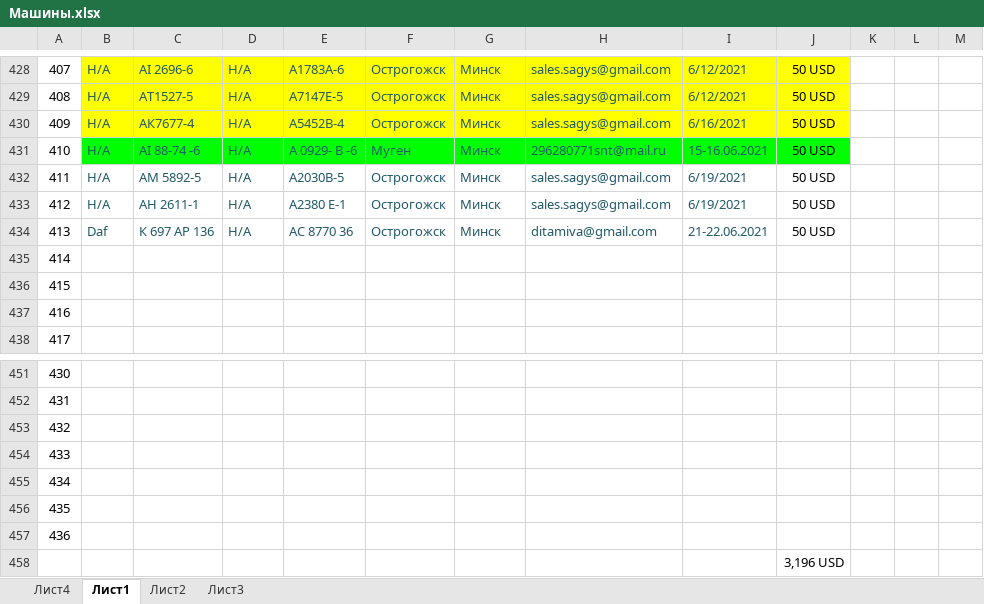
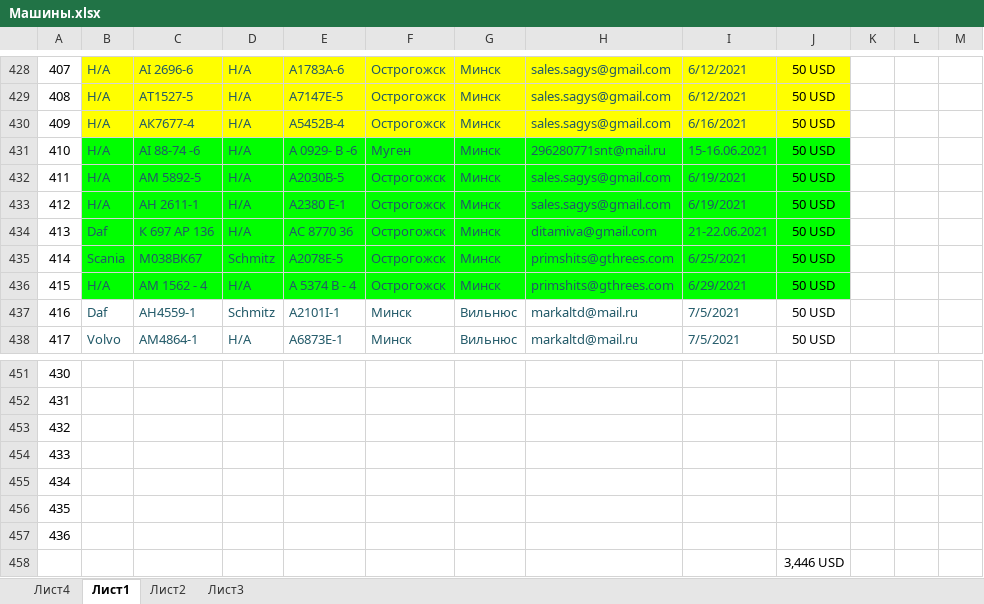
Before and after one commit to rutraq/Logistic, an Excel workbook: Машины.xlsx, sheet Лист1, drawn as a sheet; only a part is shown, gaps mark what is left out; values as stored, in another font and other column widths than the file's, no borders; the diff covers the shown part only; the diff names each change by its address in the sheet, - before the commit and + after, or states it on an @@ line.

Commit message:
машины

```diff
--- a/Машины.xlsx (sheet Лист1)
+++ b/Машины.xlsx (sheet Лист1)
-B432:J436 fill: none
+B432:J436 fill: #00FF00
-B435: (empty)
+B435: Scania
-C435: (empty)
+C435: М038ВК67
-D435: (empty)
+D435: Schmitz
-E435: (empty)
+E435: А2078Е-5
-F435:F436: (empty)
+F435:F436: Острогожск
-G435:G436: (empty)
+G435:G436: Минск
-H435:H436: (empty)
+H435:H436: primshits@gthrees.com
-I435: (empty)
+I435: 6/25/2021
-J435:J438: (empty)
+J435:J438: 50 USD
-B436: (empty)
+B436: Н/А
-C436: (empty)
+C436: АМ 1562 - 4
-D436: (empty)
+D436: Н/А
-E436: (empty)
+E436: A 5374 B - 4
-I436: (empty)
+I436: 6/29/2021
-B437: (empty)
+B437: Daf
-C437: (empty)
+C437: АH4559-1
-D437: (empty)
+D437: Schmitz
-E437: (empty)
+E437: А2101I-1
-F437:F438: (empty)
+F437:F438: Минск
-G437:G438: (empty)
+G437:G438: Вильнюс
-H437:H438: (empty)
+H437:H438: markaltd@mail.ru
-I437:I438: (empty)
+I437:I438: 7/5/2021
-B438: (empty)
+B438: Volvo
-C438: (empty)
+C438: АМ4864-1
-D438: (empty)
+D438: Н/А
-E438: (empty)
+E438: А6873Е-1
-J458: 3,196 USD
+J458: 3,446 USD
```
Also changed, not shown: 9 edited cells elsewhere in this sheet, 6 other files.
